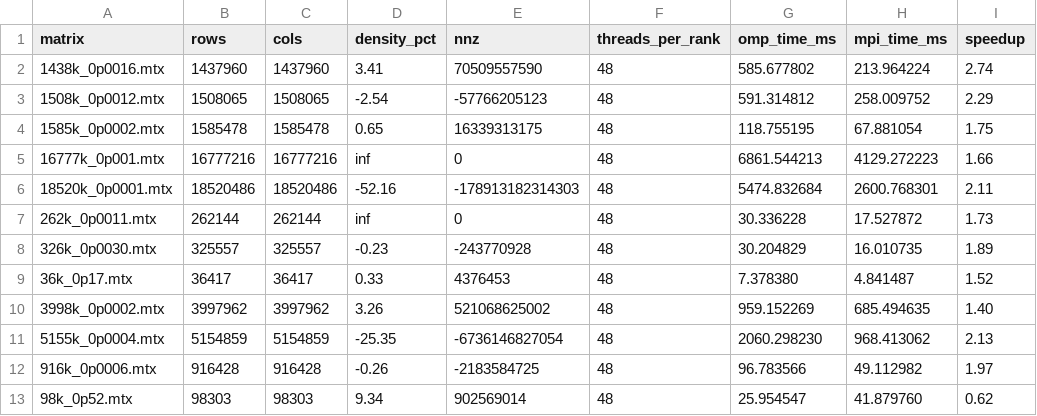
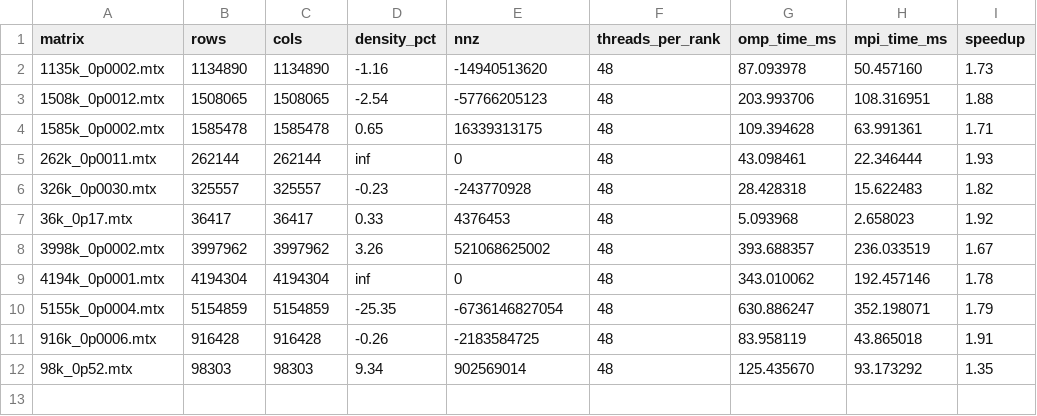
Before and after one commit to Marui-9/PARCO-Computing-2026-244967, a CSV file: deliv_2/results/mpi_matrices_results.csv, drawn as a sheet.

Commit message:
baseline results

```diff
--- a/deliv_2/results/mpi_matrices_results.csv
+++ b/deliv_2/results/mpi_matrices_results.csv
@@ -1,13 +1,12 @@
 matrix,rows,cols,density_pct,nnz,threads_per_rank,omp_time_ms,mpi_time_ms,speedup
-1438k_0p0016.mtx,1437960,1437960,3.41,70509557590,48,585.677802,213.964224,2.74
-1508k_0p0012.mtx,1508065,1508065,-2.54,-57766205123,48,591.314812,258.009752,2.29
-1585k_0p0002.mtx,1585478,1585478,0.65,16339313175,48,118.755195,67.881054,1.75
-16777k_0p001.mtx,16777216,16777216,inf,0,48,6861.544213,4129.272223,1.66
-18520k_0p0001.mtx,18520486,18520486,-52.16,-178913182314303,48,5474.832684,2600.768301,2.11
-262k_0p0011.mtx,262144,262144,inf,0,48,30.336228,17.527872,1.73
-326k_0p0030.mtx,325557,325557,-0.23,-243770928,48,30.204829,16.010735,1.89
-36k_0p17.mtx,36417,36417,0.33,4376453,48,7.378380,4.841487,1.52
-3998k_0p0002.mtx,3997962,3997962,3.26,521068625002,48,959.152269,685.494635,1.40
-5155k_0p0004.mtx,5154859,5154859,-25.35,-6736146827054,48,2060.298230,968.413062,2.13
-916k_0p0006.mtx,916428,916428,-0.26,-2183584725,48,96.783566,49.112982,1.97
-98k_0p52.mtx,98303,98303,9.34,902569014,48,25.954547,41.879760,0.62
+1135k_0p0002.mtx,1134890,1134890,-1.16,-14940513620,48,87.093978,50.457160,1.73
+1508k_0p0012.mtx,1508065,1508065,-2.54,-57766205123,48,203.993706,108.316951,1.88
+1585k_0p0002.mtx,1585478,1585478,0.65,16339313175,48,109.394628,63.991361,1.71
+262k_0p0011.mtx,262144,262144,inf,0,48,43.098461,22.346444,1.93
+326k_0p0030.mtx,325557,325557,-0.23,-243770928,48,28.428318,15.622483,1.82
+36k_0p17.mtx,36417,36417,0.33,4376453,48,5.093968,2.658023,1.92
+3998k_0p0002.mtx,3997962,3997962,3.26,521068625002,48,393.688357,236.033519,1.67
+4194k_0p0001.mtx,4194304,4194304,inf,0,48,343.010062,192.457146,1.78
+5155k_0p0004.mtx,5154859,5154859,-25.35,-6736146827054,48,630.886247,352.198071,1.79
+916k_0p0006.mtx,916428,916428,-0.26,-2183584725,48,83.958119,43.865018,1.91
+98k_0p52.mtx,98303,98303,9.34,902569014,48,125.435670,93.173292,1.35
```
